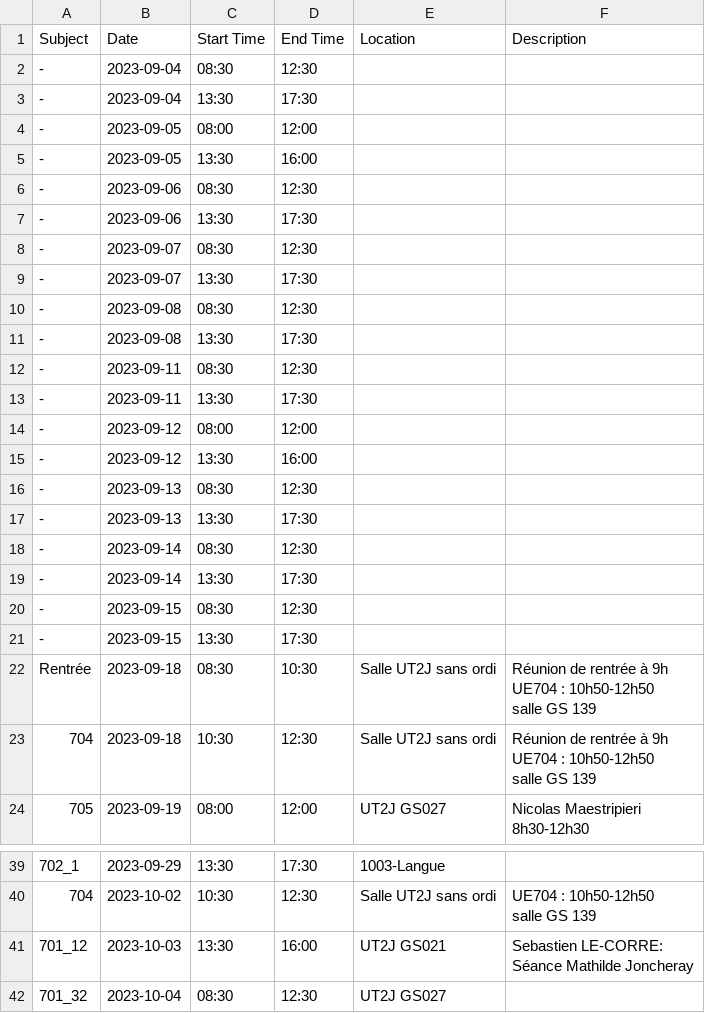
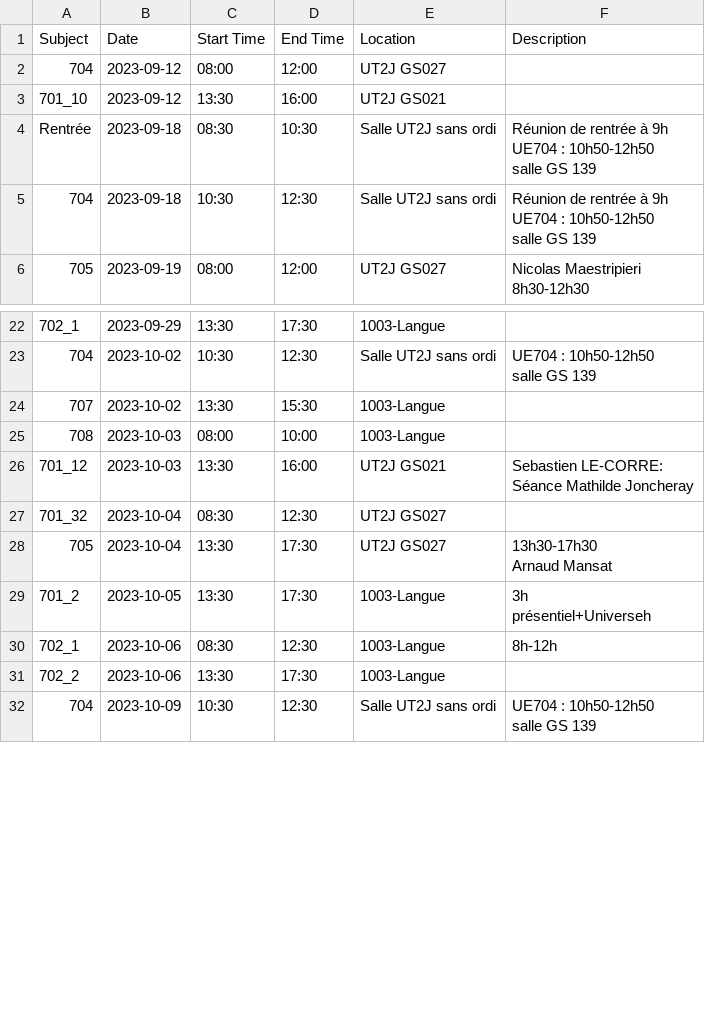
Before and after one commit to Massiami/CNUM_Synchronisation-de-l-agenda-SIGMA, a CSV file: output.csv, drawn as a sheet; only a part is shown, gaps mark what is left out; the shorter side is filled out with more unchanged rows; removed rows and columns are numbered as before the commit, all else as after; the diff covers the shown part only; the diff names each change by its address in the sheet, - before the commit and + after, or states it on an @@ line.

```diff
--- a/output.csv
+++ b/output.csv
-row 2: - | 2023-09-04 | 08:30 | 12:30
-row 3: - | 2023-09-04 | 13:30 | 17:30
-row 4: - | 2023-09-05 | 08:00 | 12:00
-row 5: - | 2023-09-05 | 13:30 | 16:00
-row 6: - | 2023-09-06 | 08:30 | 12:30
-row 7: - | 2023-09-06 | 13:30 | 17:30
-row 8: - | 2023-09-07 | 08:30 | 12:30
-row 9: - | 2023-09-07 | 13:30 | 17:30
-row 10: - | 2023-09-08 | 08:30 | 12:30
-row 11: - | 2023-09-08 | 13:30 | 17:30
-row 12: - | 2023-09-11 | 08:30 | 12:30
-row 13: - | 2023-09-11 | 13:30 | 17:30
-A2 (Subject): -
+A2 (Subject): 704
-E2 (Location): (empty)
+E2 (Location): UT2J GS027
-A3 (Subject): -
+A3 (Subject): 701_10
-E3 (Location): (empty)
+E3 (Location): UT2J GS021
-row 16: - | 2023-09-13 | 08:30 | 12:30
-row 17: - | 2023-09-13 | 13:30 | 17:30
-row 18: - | 2023-09-14 | 08:30 | 12:30
-row 19: - | 2023-09-14 | 13:30 | 17:30
-row 20: - | 2023-09-15 | 08:30 | 12:30
-row 21: - | 2023-09-15 | 13:30 | 17:30
+row 24: 707 | 2023-10-02 | 13:30 | 15:30 | 1003-Langue
+row 25: 708 | 2023-10-03 | 08:00 | 10:00 | 1003-Langue
```
Also changed, not shown: 5 added rows and 34 edited cells elsewhere in this file, 9 other files.
